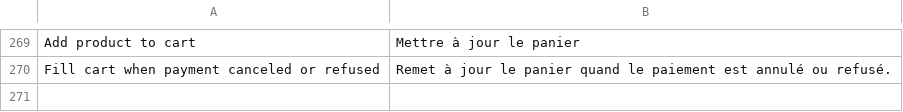
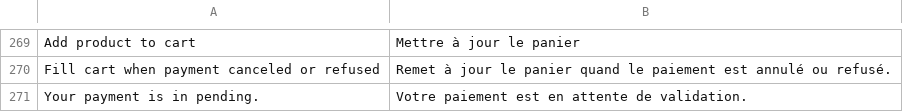
Before and after one commit to hipay/hipay-fullservice-sdk-magento2, a CSV file: src/i18n/fr_FR.csv, drawn as a sheet; only a part is shown, gaps mark what is left out; the diff names each change by its address in the sheet, - before the commit and + after, or states it on an @@ line.

Commit message:
Add pending payment page

```diff
--- a/src/i18n/fr_FR.csv
+++ b/src/i18n/fr_FR.csv
+row 271: Your payment is in pending. | Votre paiement est en attente de validation.
```
Also changed, not shown: src/i18n/en_US.csv, 5 other files.
